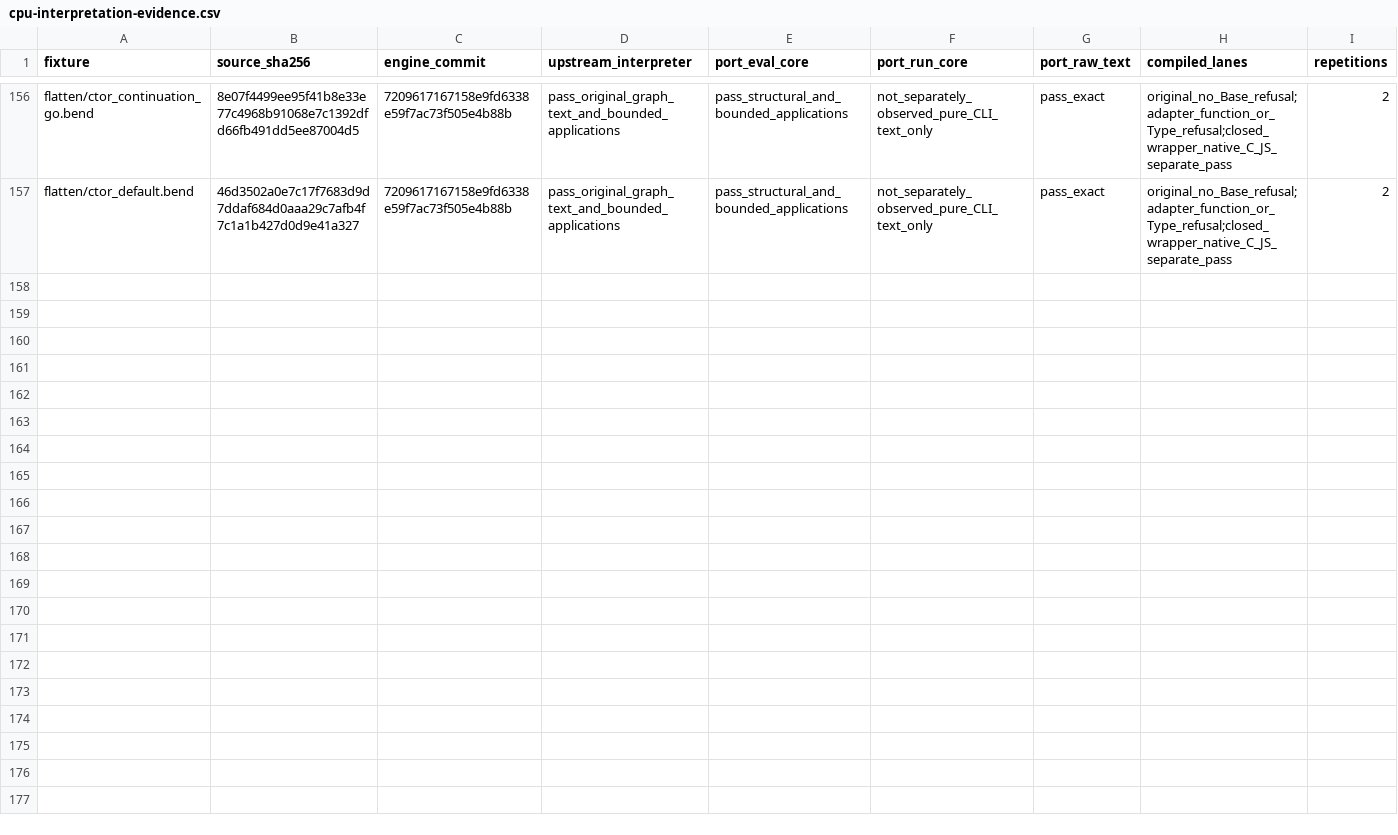
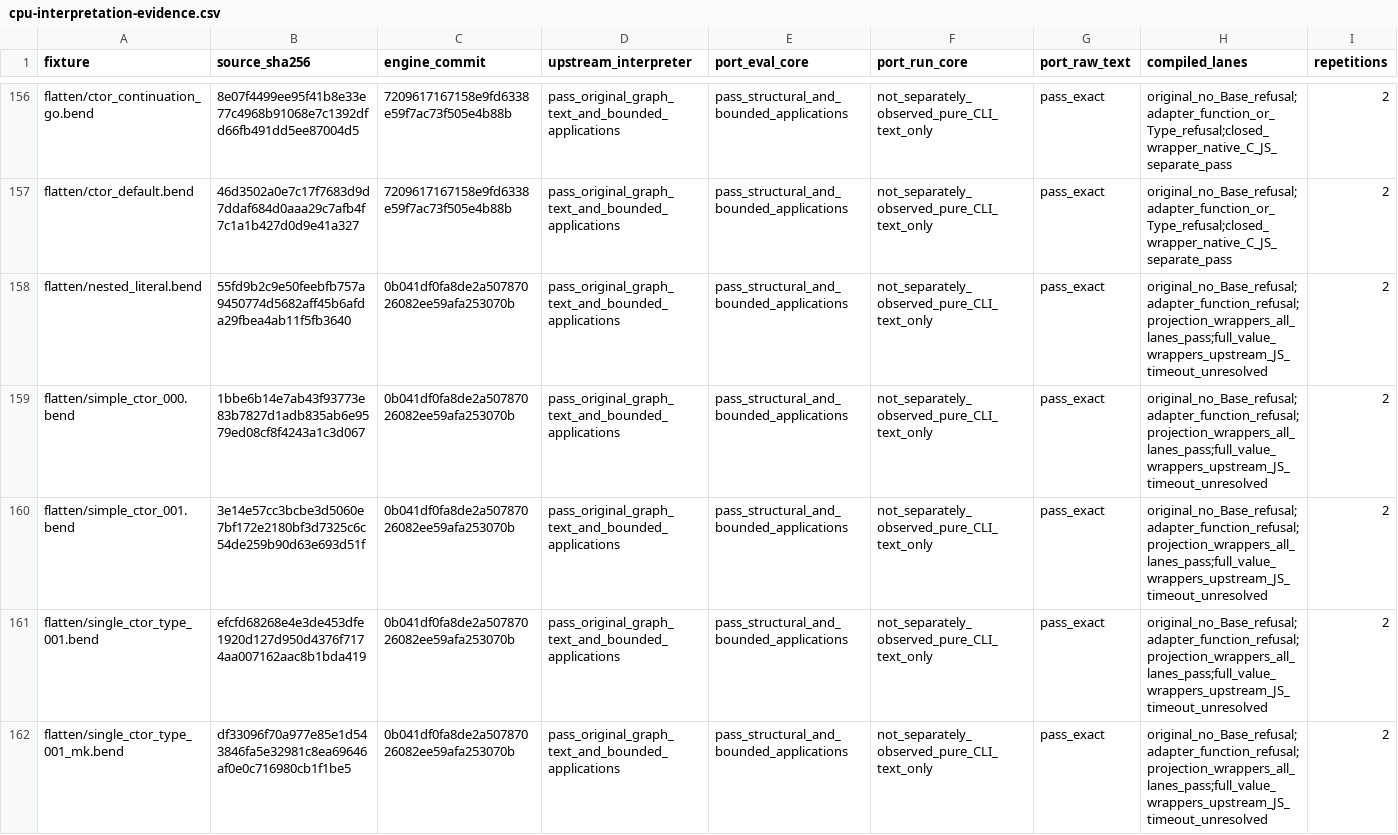
Before and after one commit to TeamDman/teamy-bend, a CSV file: docs/cpu-interpretation-evidence.csv, drawn as a sheet; only a part is shown, gaps mark what is left out; rows hold the shown columns only; the diff names each change by its address in the sheet, - before the commit and + after, or states it on an @@ line.

Commit message:
docs: record constructor match coverage and unresolved oracle cells

```diff
--- a/docs/cpu-interpretation-evidence.csv
+++ b/docs/cpu-interpretation-evidence.csv
+row 158: flatten/nested_literal.bend | 55fd9b2c9e50feebfb757a9450774d5682aff45b6afda29fbea4ab11f5fb3640 | 0b041df0fa8de2a50787026082ee59afa253070b | pass_original_graph_text_and_bounded_applications | pass_structural_and_bounded_applications | not_separately_observed_pure_CLI_text_only | pass_exact | original_no_Base_refusal;adapter_function_refusal;projection_wrappers_all_lanes_pass;full_value_wrappers_upstream_JS_timeout_unresolved | 2
+row 159: flatten/simple_ctor_000.bend | 1bbe6b14e7ab43f93773e83b7827d1adb835ab6e9579ed08cf8f4243a1c3d067 | 0b041df0fa8de2a50787026082ee59afa253070b | pass_original_graph_text_and_bounded_applications | pass_structural_and_bounded_applications | not_separately_observed_pure_CLI_text_only | pass_exact | original_no_Base_refusal;adapter_function_refusal;projection_wrappers_all_lanes_pass;full_value_wrappers_upstream_JS_timeout_unresolved | 2
+row 160: flatten/simple_ctor_001.bend | 3e14e57cc3bcbe3d5060e7bf172e2180bf3d7325c6c54de259b90d63e693d51f | 0b041df0fa8de2a50787026082ee59afa253070b | pass_original_graph_text_and_bounded_applications | pass_structural_and_bounded_applications | not_separately_observed_pure_CLI_text_only | pass_exact | original_no_Base_refusal;adapter_function_refusal;projection_wrappers_all_lanes_pass;full_value_wrappers_upstream_JS_timeout_unresolved | 2
+row 161: flatten/single_ctor_type_001.bend | efcfd68268e4e3de453dfe1920d127d950d4376f7174aa007162aac8b1bda419 | 0b041df0fa8de2a50787026082ee59afa253070b | pass_original_graph_text_and_bounded_applications | pass_structural_and_bounded_applications | not_separately_observed_pure_CLI_text_only | pass_exact | original_no_Base_refusal;adapter_function_refusal;projection_wrappers_all_lanes_pass;full_value_wrappers_upstream_JS_timeout_unresolved | 2
+row 162: flatten/single_ctor_type_001_mk.bend | df33096f70a977e85e1d543846fa5e32981c8ea69646af0e0c716980cb1f1be5 | 0b041df0fa8de2a50787026082ee59afa253070b | pass_original_graph_text_and_bounded_applications | pass_structural_and_bounded_applications | not_separately_observed_pure_CLI_text_only | pass_exact | original_no_Base_refusal;adapter_function_refusal;projection_wrappers_all_lanes_pass;full_value_wrappers_upstream_JS_timeout_unresolved | 2
```
Also changed, not shown: 4 other files.
